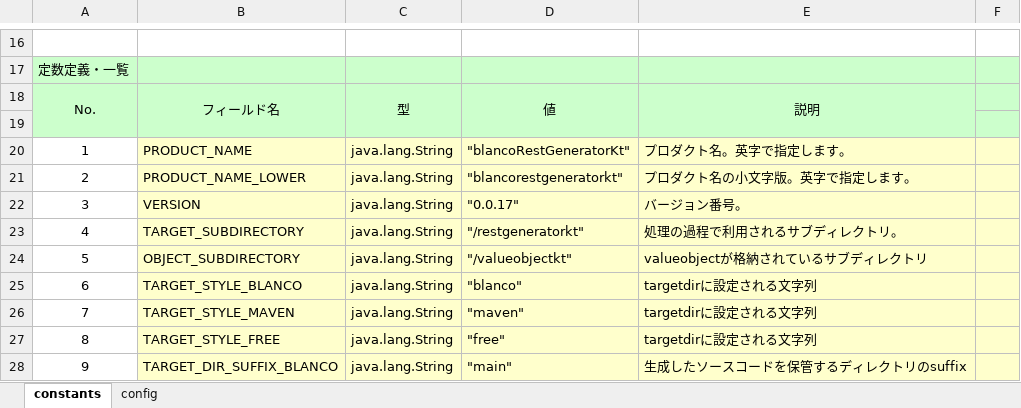
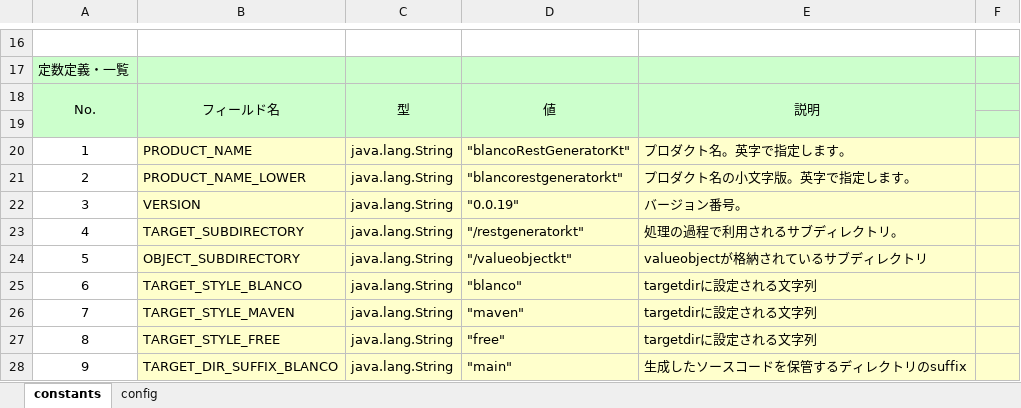
Before and after one commit to uedaueo/blancoRestGeneratorKt, an Excel workbook: meta/program/BlancoRestGeneratorKtConstants.xlsx, sheet constants, drawn as a sheet; only a part is shown, gaps mark what is left out; values as stored, in another font and other column widths than the file's, no borders; the diff names each change by its address in the sheet, - before the commit and + after, or states it on an @@ line.

```diff
--- a/meta/program/BlancoRestGeneratorKtConstants.xlsx (sheet constants)
+++ b/meta/program/BlancoRestGeneratorKtConstants.xlsx (sheet constants)
-D22: "0.0.17"
+D22: "0.0.19"
```
Also changed, not shown: meta/program/BlancoRestGeneratorKtTask.xlsx, 10 other files.
